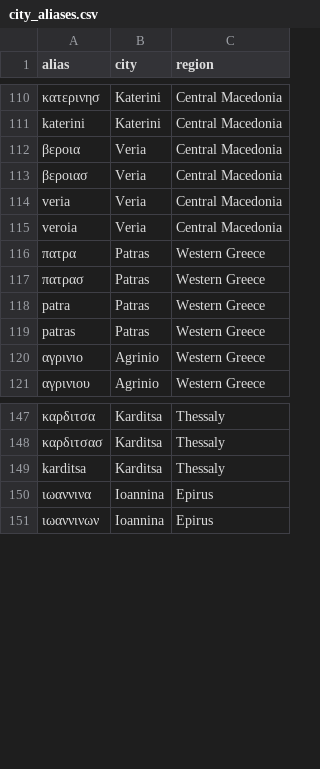
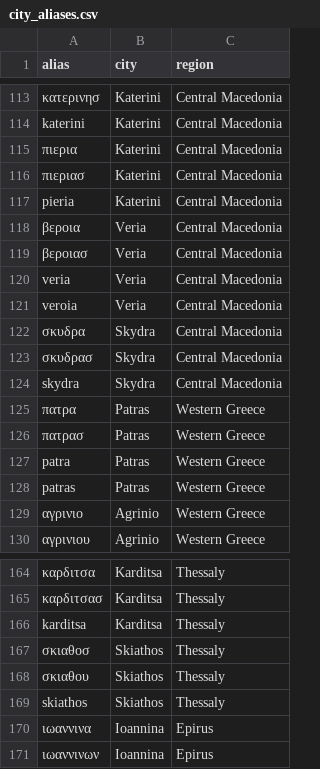
Before and after one commit to Turtel216/greek-job-market-tracker, a CSV file: transform/seeds/city_aliases.csv, drawn as a sheet; only a part is shown, gaps mark what is left out; the diff covers the shown part only; the diff names each change by its address in the sheet, - before the commit and + after, or states it on an @@ line.

```diff
--- a/transform/seeds/city_aliases.csv
+++ b/transform/seeds/city_aliases.csv
+row 115: πιερια | Katerini | Central Macedonia
+row 116: πιεριασ | Katerini | Central Macedonia
+row 117: pieria | Katerini | Central Macedonia
+row 122: σκυδρα | Skydra | Central Macedonia
+row 123: σκυδρασ | Skydra | Central Macedonia
+row 124: skydra | Skydra | Central Macedonia
+row 167: σκιαθοσ | Skiathos | Thessaly
+row 168: σκιαθου | Skiathos | Thessaly
+row 169: skiathos | Skiathos | Thessaly
```
Also changed, not shown: 20 added rows elsewhere in this file, 1 other file.
